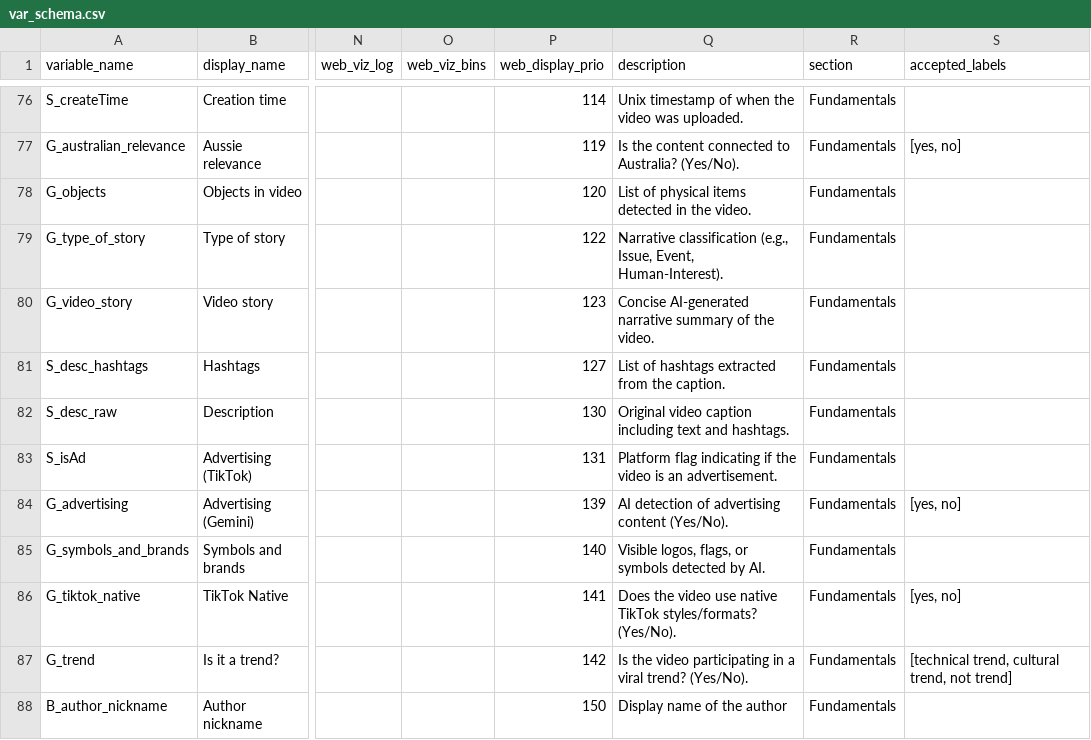
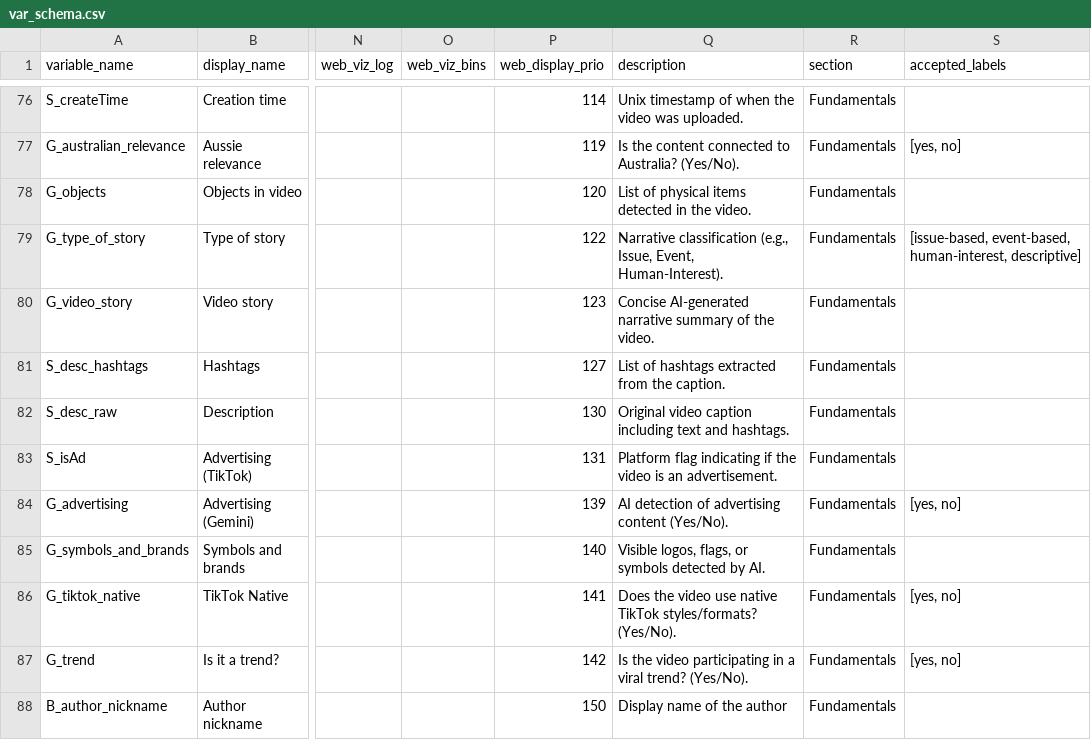
Before and after one commit to pwikstrom/foryou-research, a CSV file: config/var_schema.csv, drawn as a sheet; only a part is shown, gaps mark what is left out; the diff names each change by its address in the sheet, - before the commit and + after, or states it on an @@ line.

Commit message:
fixed a recode machine annotations bug

```diff
--- a/config/var_schema.csv
+++ b/config/var_schema.csv
-S79 (accepted_labels): (empty)
+S79 (accepted_labels): [issue-based, event-based, human-interest, descriptive]
-S87 (accepted_labels): [technical trend, cultural trend, not trend]
+S87 (accepted_labels): [yes, no]
```
Also changed, not shown: 5 other files.
